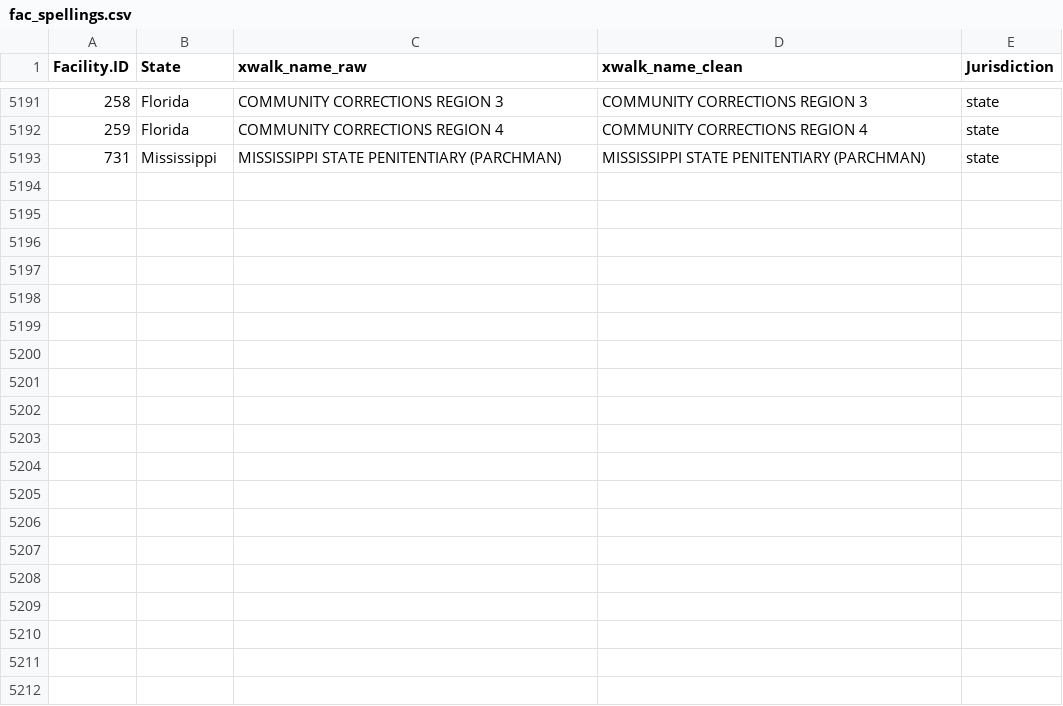
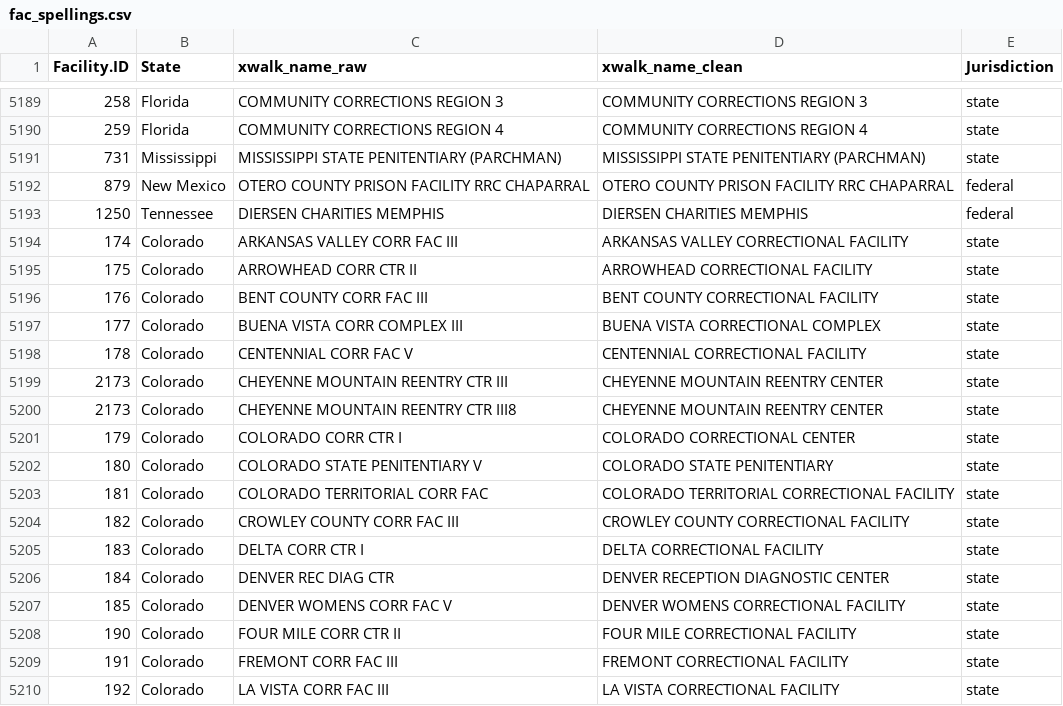
Before and after one commit to uclalawcovid19behindbars/facility_data, a CSV file: data/fac_spellings.csv, drawn as a sheet; only a part is shown, gaps mark what is left out; the diff covers the shown part only.

Commit message:
update: add entries from colorado population data

```diff
--- a/data/fac_spellings.csv
+++ b/data/fac_spellings.csv
@@ -5193 +5191,20 @@
 731,"Mississippi","MISSISSIPPI STATE PENITENTIARY (PARCHMAN)","MISSISSIPPI STATE PENITENTIARY (PARCHMAN)","state"
+879,"New Mexico","OTERO COUNTY PRISON FACILITY RRC CHAPARRAL","OTERO COUNTY PRISON FACILITY RRC CHAPARRAL","federal"
+1250,"Tennessee","DIERSEN CHARITIES MEMPHIS","DIERSEN CHARITIES MEMPHIS","federal"
+174,"Colorado","ARKANSAS VALLEY CORR FAC III","ARKANSAS VALLEY CORRECTIONAL FACILITY","state"
+175,"Colorado","ARROWHEAD CORR CTR II","ARROWHEAD CORRECTIONAL FACILITY","state"
+176,"Colorado","BENT COUNTY CORR FAC III","BENT COUNTY CORRECTIONAL FACILITY","state"
+177,"Colorado","BUENA VISTA CORR COMPLEX III","BUENA VISTA CORRECTIONAL COMPLEX","state"
+178,"Colorado","CENTENNIAL CORR FAC V","CENTENNIAL CORRECTIONAL FACILITY","state"
+2173,"Colorado","CHEYENNE MOUNTAIN REENTRY CTR III","CHEYENNE MOUNTAIN REENTRY CENTER","state"
+2173,"Colorado","CHEYENNE MOUNTAIN REENTRY CTR III8","CHEYENNE MOUNTAIN REENTRY CENTER","state"
+179,"Colorado","COLORADO CORR CTR I","COLORADO CORRECTIONAL CENTER","state"
+180,"Colorado","COLORADO STATE PENITENTIARY V","COLORADO STATE PENITENTIARY","state"
+181,"Colorado","COLORADO TERRITORIAL CORR FAC","COLORADO TERRITORIAL CORRECTIONAL FACILITY","state"
+182,"Colorado","CROWLEY COUNTY CORR FAC III","CROWLEY COUNTY CORRECTIONAL FACILITY","state"
+183,"Colorado","DELTA CORR CTR I","DELTA CORRECTIONAL FACILITY","state"
+184,"Colorado","DENVER REC DIAG CTR","DENVER RECEPTION DIAGNOSTIC CENTER","state"
+185,"Colorado","DENVER WOMENS CORR FAC V","DENVER WOMENS CORRECTIONAL FACILITY","state"
+190,"Colorado","FOUR MILE CORR CTR II","FOUR MILE CORRECTIONAL FACILITY","state"
+191,"Colorado","FREMONT CORR FAC III","FREMONT CORRECTIONAL FACILITY","state"
+192,"Colorado","LA VISTA CORR FAC III","LA VISTA CORRECTIONAL FACILITY","state"
```
Also changed, not shown: 9 added rows and 2 removed rows elsewhere in this file, data/fac_data.csv.
